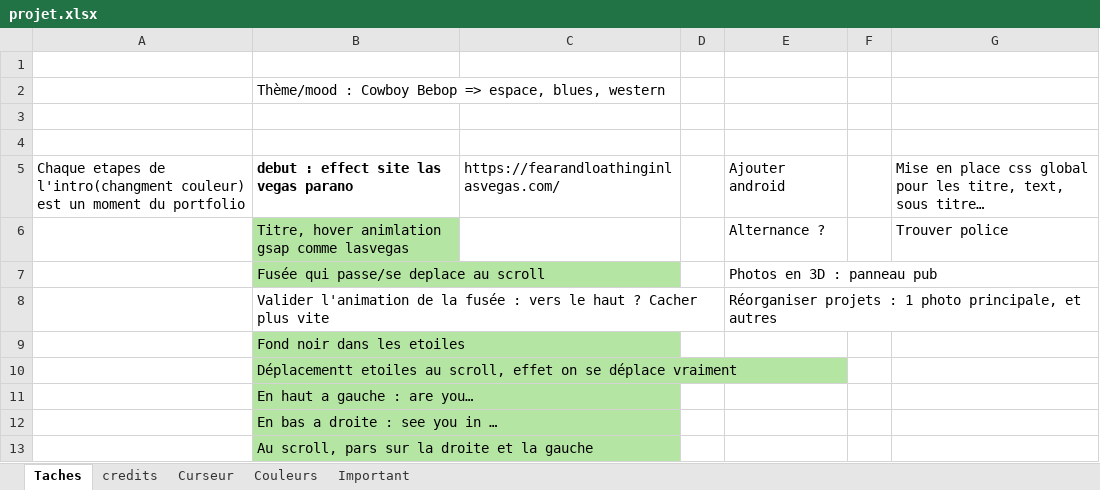
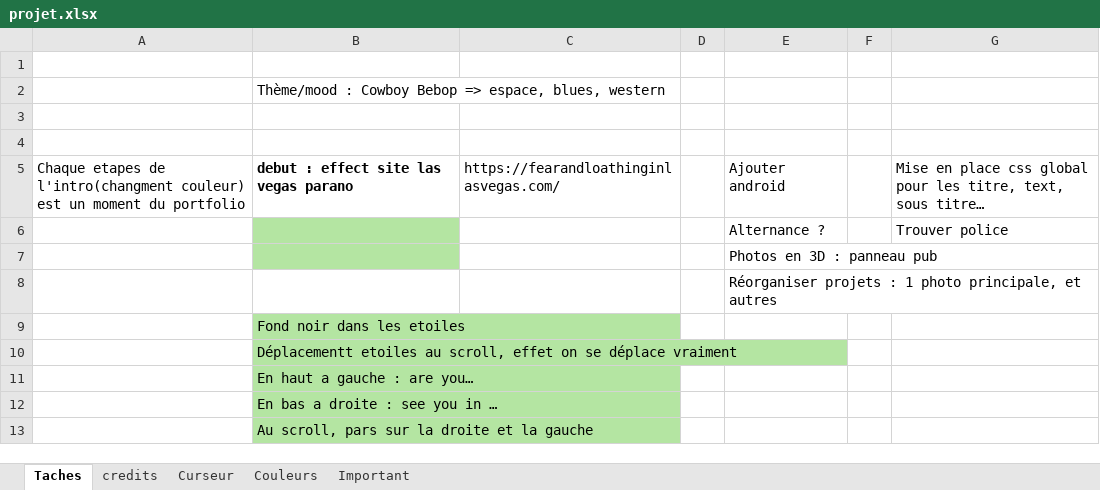
Before and after one commit to charl56/Portfolio, an Excel workbook: projet.xlsx, sheet Taches, drawn as a sheet; only a part is shown; values as stored, in another font and other column widths than the file's, no borders; table styles not drawn; the diff names each change by its address in the sheet, - before the commit and + after, or states it on an @@ line.

```diff
--- a/projet.xlsx (sheet Taches)
+++ b/projet.xlsx (sheet Taches)
-B6 (Visuel): Titre, hover animlation gsap comme lasvegas
+B6 (Visuel): (empty)
-B7 (Visuel): Fusée qui passe/se deplace au scroll
+B7 (Visuel): (empty)
-B8 (Visuel): Valider l'animation de la fusée : vers le haut ? Cacher plus vite
+B8 (Visuel): (empty)
```
Also changed, not shown: 4 other files.
